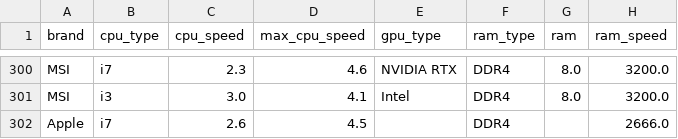
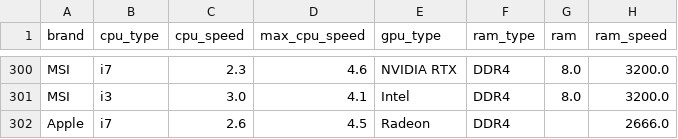
Before and after one commit to quangdaist123/Laptops-price-analysis-and-prediction, a CSV file: Dataset/Tidy/2_dataset_missings_filtered.csv, drawn as a sheet; only a part is shown, gaps mark what is left out; the diff covers the shown part only; the diff names each change by its address in the sheet, - before the commit and + after, or states it on an @@ line.

```diff
--- a/Dataset/Tidy/2_dataset_missings_filtered.csv
+++ b/Dataset/Tidy/2_dataset_missings_filtered.csv
-E302 (gpu_type): (empty)
+E302 (gpu_type): Radeon
```
Also changed, not shown: 15 edited cells elsewhere in this file.
